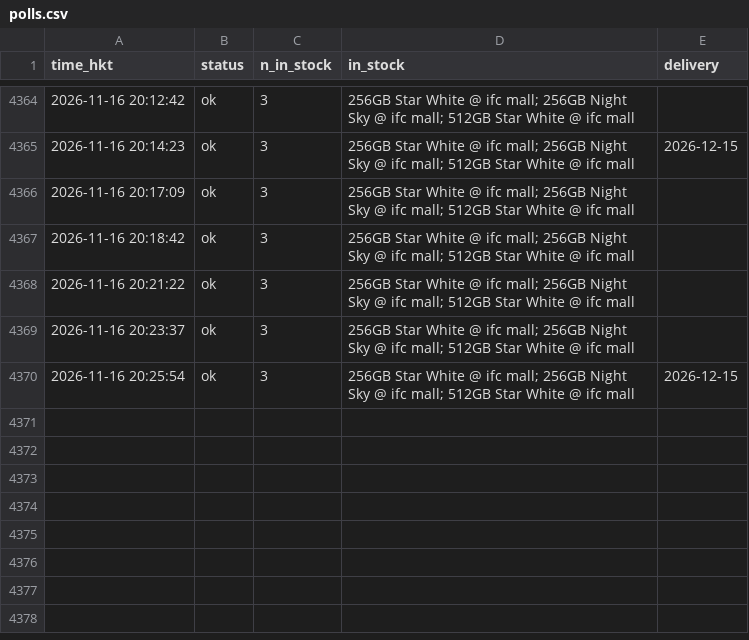
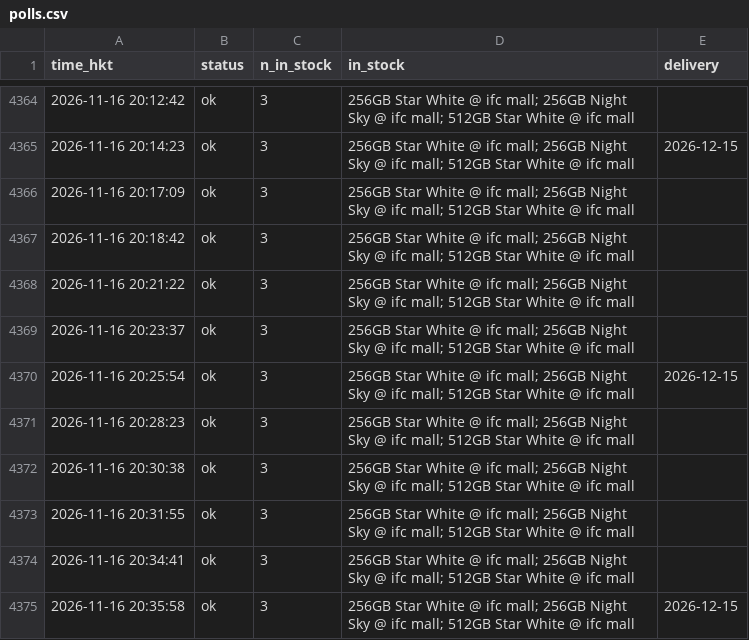
Before and after one commit to ryancwho/duo-watch, a CSV file: polls.csv, drawn as a sheet; only a part is shown, gaps mark what is left out.

```diff
--- a/polls.csv
+++ b/polls.csv
@@ -4370 +4370,6 @@ time_hkt,status,n_in_stock,in_stock,delivery
 2026-11-16 20:25:54,ok,3,256GB Star White @ ifc mall; 256GB Night Sky @ ifc mall; 512GB Star White @ ifc mall,2026-12-15
+2026-11-16 20:28:23,ok,3,256GB Star White @ ifc mall; 256GB Night Sky @ ifc mall; 512GB Star White @ ifc mall,
+2026-11-16 20:30:38,ok,3,256GB Star White @ ifc mall; 256GB Night Sky @ ifc mall; 512GB Star White @ ifc mall,
+2026-11-16 20:31:55,ok,3,256GB Star White @ ifc mall; 256GB Night Sky @ ifc mall; 512GB Star White @ ifc mall,
+2026-11-16 20:34:41,ok,3,256GB Star White @ ifc mall; 256GB Night Sky @ ifc mall; 512GB Star White @ ifc mall,
+2026-11-16 20:35:58,ok,3,256GB Star White @ ifc mall; 256GB Night Sky @ ifc mall; 512GB Star White @ ifc mall,2026-12-15
```
Also changed, not shown: 2 other files.
